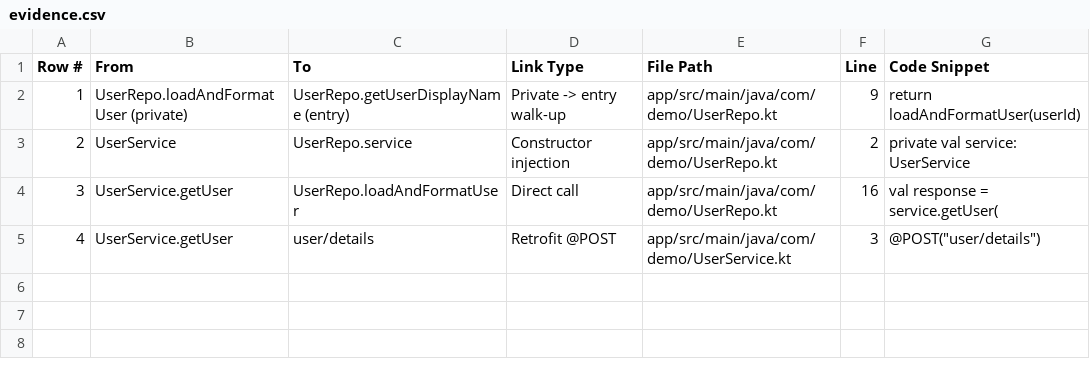
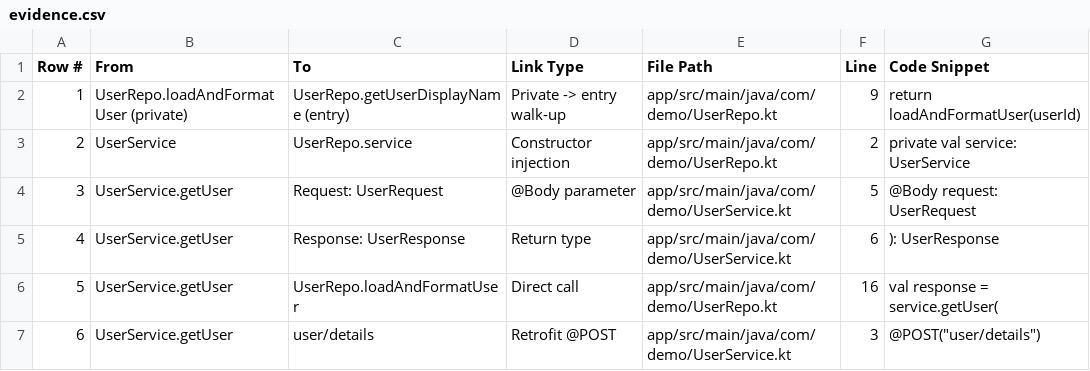
Before and after one commit to josephchua1113/KoTrace, a CSV file: results/user-repo-renamed/evidence.csv, drawn as a sheet.

```diff
--- a/results/user-repo-renamed/evidence.csv
+++ b/results/user-repo-renamed/evidence.csv
@@ -3,3 +3,5 @@ Row #,From,To,Link Type,File Path,Line,Code Snippet
 2,UserService,UserRepo.service,Constructor injection,app/src/main/java/com/demo/UserRepo.kt,2,private val service: UserService
-3,UserService.getUser,UserRepo.loadAndFormatUser,Direct call,app/src/main/java/com/demo/UserRepo.kt,16,val response = service.getUser(
-4,UserService.getUser,user/details,Retrofit @POST,app/src/main/java/com/demo/UserService.kt,3,"@POST(""user/details"")"
+3,UserService.getUser,Request: UserRequest,@Body parameter,app/src/main/java/com/demo/UserService.kt,5,@Body request: UserRequest
+4,UserService.getUser,Response: UserResponse,Return type,app/src/main/java/com/demo/UserService.kt,6,): UserResponse
+5,UserService.getUser,UserRepo.loadAndFormatUser,Direct call,app/src/main/java/com/demo/UserRepo.kt,16,val response = service.getUser(
+6,UserService.getUser,user/details,Retrofit @POST,app/src/main/java/com/demo/UserService.kt,3,"@POST(""user/details"")"
```
Also changed, not shown: results/private-suspend-walkup/evidence.csv, results/repository-impl-vm/evidence.csv, 36 other files.
